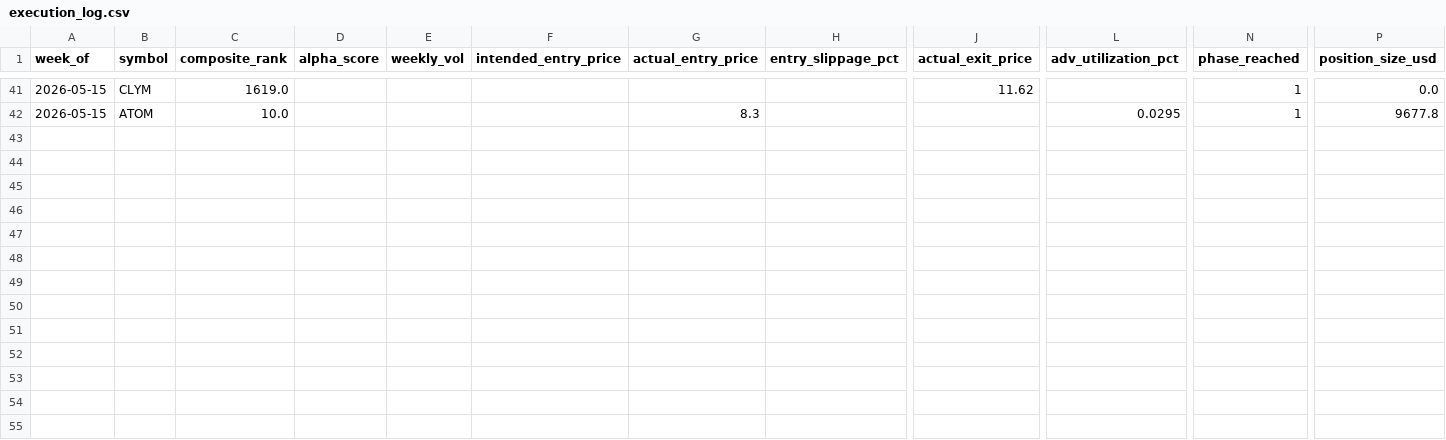
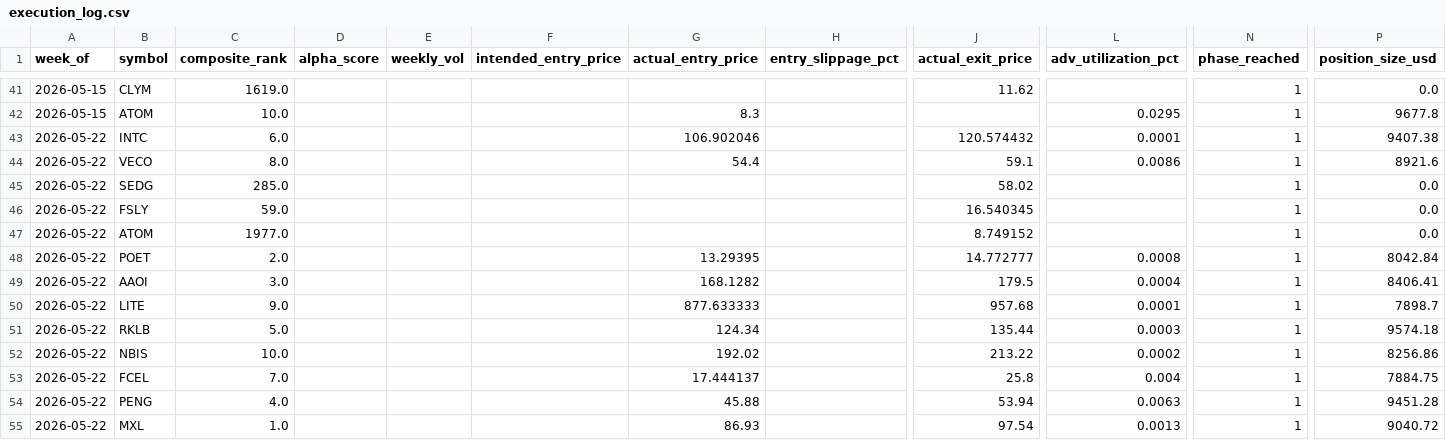
Before and after one commit to connormortoncbtx-sketch/momentum-system, a CSV file: data/execution_log.csv, drawn as a sheet; only a part is shown, gaps mark what is left out; rows hold the shown columns only; the diff names each change by its address in the sheet, - before the commit and + after, or states it on an @@ line.

Commit message:
learning: 2026-05-23 returns collected + weights refined # Refinement 2026-05-23 - REJECTED
**Reason:** signal_weight sentiment=0.03 outside [0.05,0.6]

```diff
--- a/data/execution_log.csv
+++ b/data/execution_log.csv
+row 43: 2026-05-22 | INTC | 6.0 |  |  |  | 106.902046 |  | 120.574432 | 0.0001 | 1 | 9407.38
+row 44: 2026-05-22 | VECO | 8.0 |  |  |  | 54.4 |  | 59.1 | 0.0086 | 1 | 8921.6
+row 45: 2026-05-22 | SEDG | 285.0 |  |  |  |  |  | 58.02 |  | 1 | 0.0
+row 46: 2026-05-22 | FSLY | 59.0 |  |  |  |  |  | 16.540345 |  | 1 | 0.0
+row 47: 2026-05-22 | ATOM | 1977.0 |  |  |  |  |  | 8.749152 |  | 1 | 0.0
+row 48: 2026-05-22 | POET | 2.0 |  |  |  | 13.29395 |  | 14.772777 | 0.0008 | 1 | 8042.84
+row 49: 2026-05-22 | AAOI | 3.0 |  |  |  | 168.1282 |  | 179.5 | 0.0004 | 1 | 8406.41
+row 50: 2026-05-22 | LITE | 9.0 |  |  |  | 877.633333 |  | 957.68 | 0.0001 | 1 | 7898.7
+row 51: 2026-05-22 | RKLB | 5.0 |  |  |  | 124.34 |  | 135.44 | 0.0003 | 1 | 9574.18
+row 52: 2026-05-22 | NBIS | 10.0 |  |  |  | 192.02 |  | 213.22 | 0.0002 | 1 | 8256.86
+row 53: 2026-05-22 | FCEL | 7.0 |  |  |  | 17.444137 |  | 25.8 | 0.004 | 1 | 7884.75
+row 54: 2026-05-22 | PENG | 4.0 |  |  |  | 45.88 |  | 53.94 | 0.0063 | 1 | 9451.28
+row 55: 2026-05-22 | MXL | 1.0 |  |  |  | 86.93 |  | 97.54 | 0.0013 | 1 | 9040.72
```
Also changed, not shown: 5 other files.
